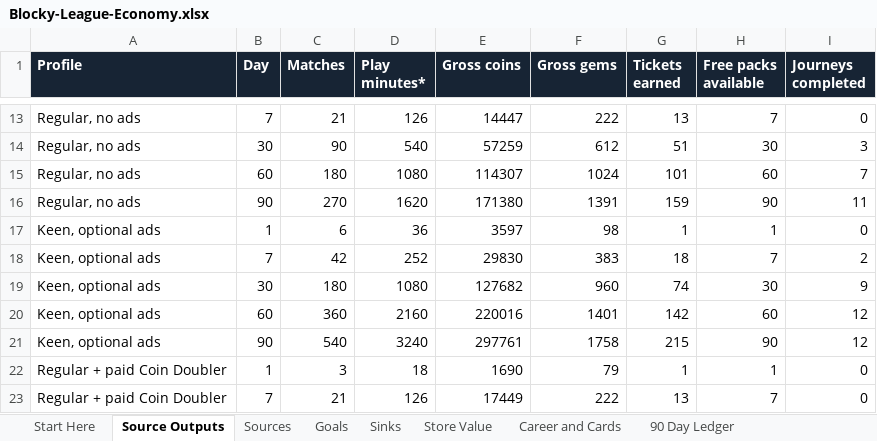
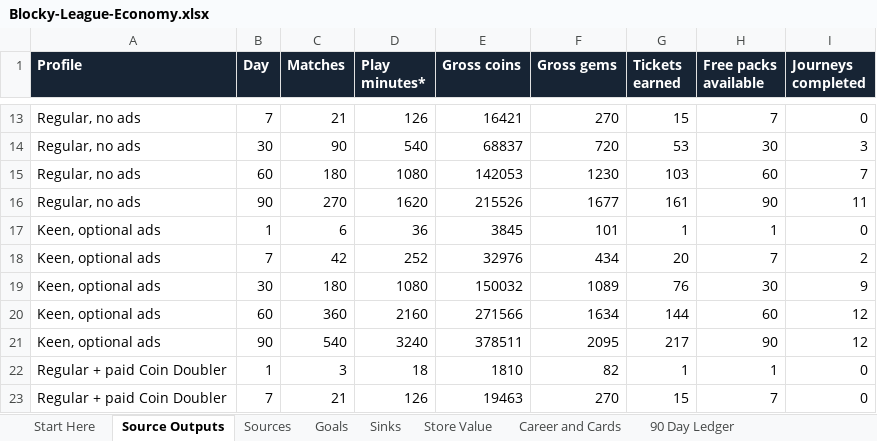
Before and after one commit to iSharaf6/blocky-league, an Excel workbook: docs/economy/Blocky-League-Economy.xlsx, sheet Source Outputs, drawn as a sheet; only a part is shown, gaps mark what is left out; values as stored, in another font and other column widths than the file's, no borders; the diff covers the shown part only; the diff names each change by its address in the sheet, - before the commit and + after, or states it on an @@ line.

```diff
--- a/docs/economy/Blocky-League-Economy.xlsx (sheet Source Outputs)
+++ b/docs/economy/Blocky-League-Economy.xlsx (sheet Source Outputs)
-E13 (Gross coins): 14447
+E13 (Gross coins): 16421
-F13 (Gross gems): 222
+F13 (Gross gems): 270
-G13 (Tickets earned): 13
+G13 (Tickets earned): 15
-E14 (Gross coins): 57259
+E14 (Gross coins): 68837
-F14 (Gross gems): 612
+F14 (Gross gems): 720
-G14 (Tickets earned): 51
+G14 (Tickets earned): 53
-E15 (Gross coins): 114307
+E15 (Gross coins): 142053
-F15 (Gross gems): 1024
+F15 (Gross gems): 1230
-G15 (Tickets earned): 101
+G15 (Tickets earned): 103
-E16 (Gross coins): 171380
+E16 (Gross coins): 215526
-F16 (Gross gems): 1391
+F16 (Gross gems): 1677
-G16 (Tickets earned): 159
+G16 (Tickets earned): 161
-E17 (Gross coins): 3597
+E17 (Gross coins): 3845
-F17 (Gross gems): 98
+F17 (Gross gems): 101
-E18 (Gross coins): 29830
+E18 (Gross coins): 32976
-F18 (Gross gems): 383
+F18 (Gross gems): 434
-G18 (Tickets earned): 18
+G18 (Tickets earned): 20
-E19 (Gross coins): 127682
+E19 (Gross coins): 150032
-F19 (Gross gems): 960
+F19 (Gross gems): 1089
-G19 (Tickets earned): 74
+G19 (Tickets earned): 76
-E20 (Gross coins): 220016
+E20 (Gross coins): 271566
-F20 (Gross gems): 1401
+F20 (Gross gems): 1634
-G20 (Tickets earned): 142
+G20 (Tickets earned): 144
-E21 (Gross coins): 297761
+E21 (Gross coins): 378511
-F21 (Gross gems): 1758
+F21 (Gross gems): 2095
-G21 (Tickets earned): 215
+G21 (Tickets earned): 217
-E22 (Gross coins): 1690
+E22 (Gross coins): 1810
-F22 (Gross gems): 79
+F22 (Gross gems): 82
-E23 (Gross coins): 17449
+E23 (Gross coins): 19463
-F23 (Gross gems): 222
+F23 (Gross gems): 270
-G23 (Tickets earned): 13
+G23 (Tickets earned): 15
```
Also changed, not shown: 39 edited cells elsewhere in this sheet, sheet 90 Day Ledger, sheet Sources, sheet Goals, sheet Start Here, sheet Checks and Limits, other sheet tabs, charts or pictures, 44 other files.
